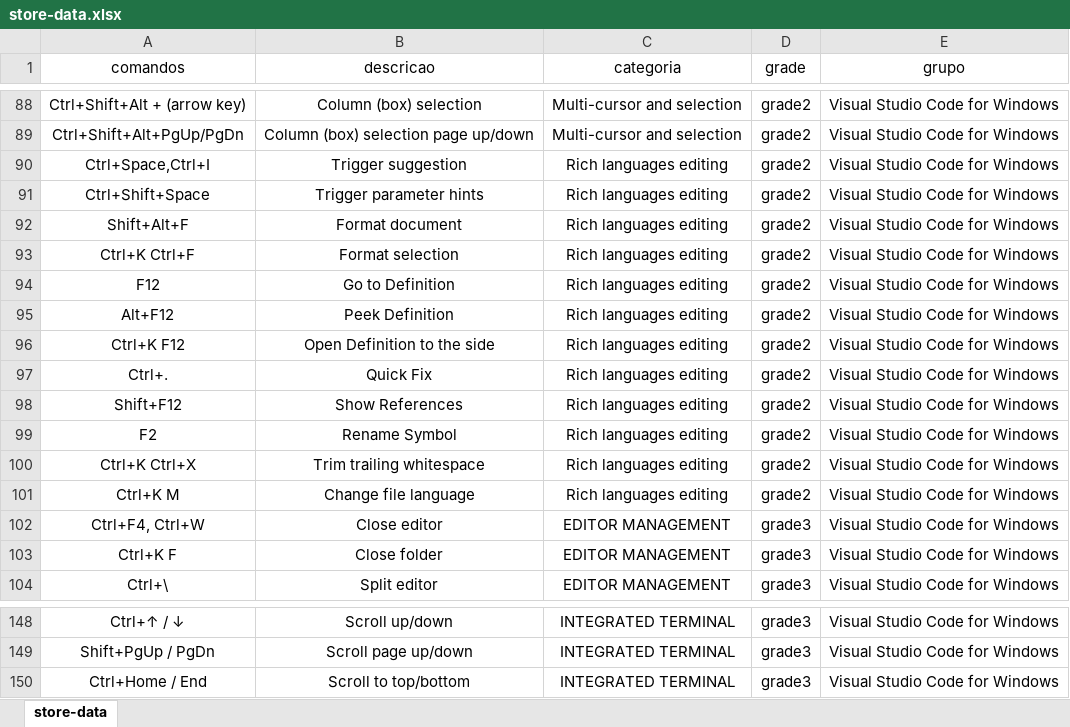
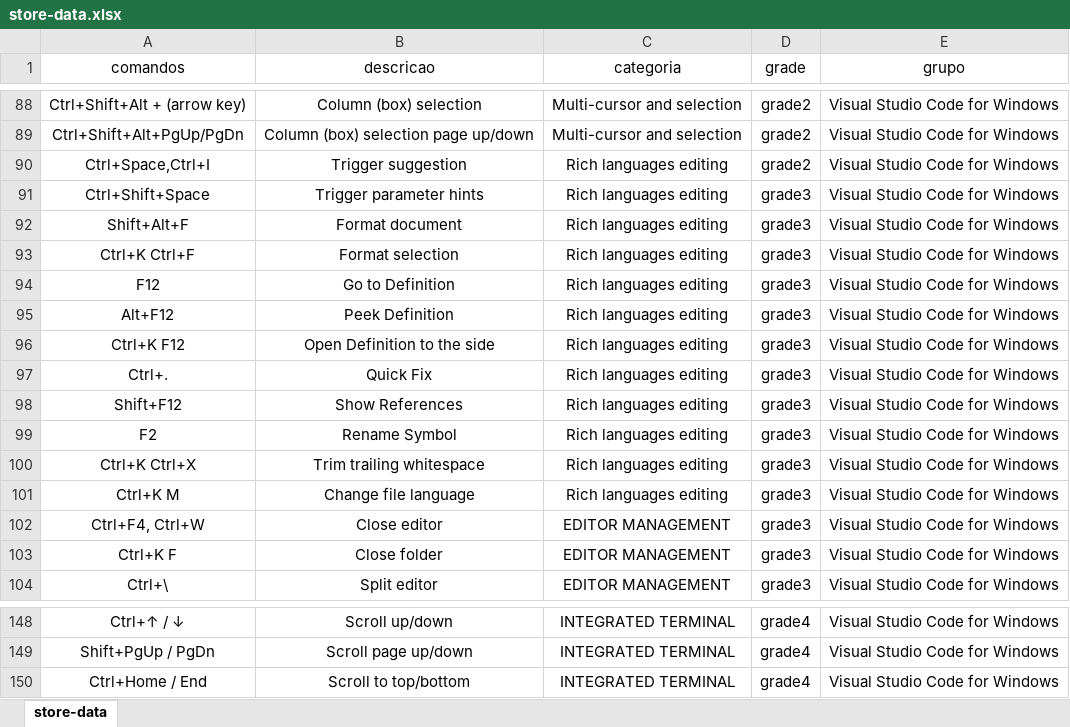
Before and after one commit to ConradoAlmeida/cheatsheets, an Excel workbook: _data/store-data.xlsx, sheet store-data, drawn as a sheet; only a part is shown, gaps mark what is left out; values as stored, in another font and other column widths than the file's, no borders; the diff covers the shown part only; the diff names each change by its address in the sheet, - before the commit and + after, or states it on an @@ line.

```diff
--- a/_data/store-data.xlsx (sheet store-data)
+++ b/_data/store-data.xlsx (sheet store-data)
-D91:D101 (grade): grade2
+D91:D101 (grade): grade3
-D148:D150 (grade): grade3
+D148:D150 (grade): grade4
```
Also changed, not shown: 27 edited cells elsewhere in this sheet, 1 other file.
